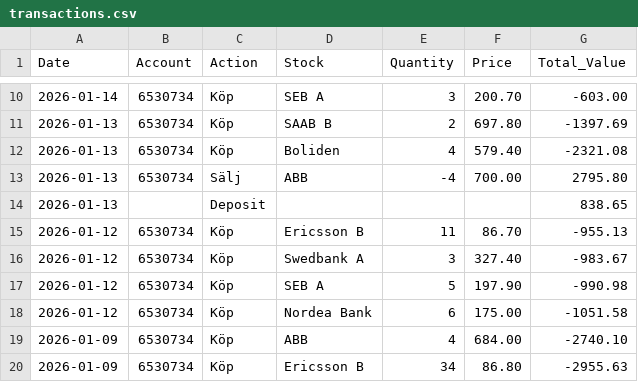
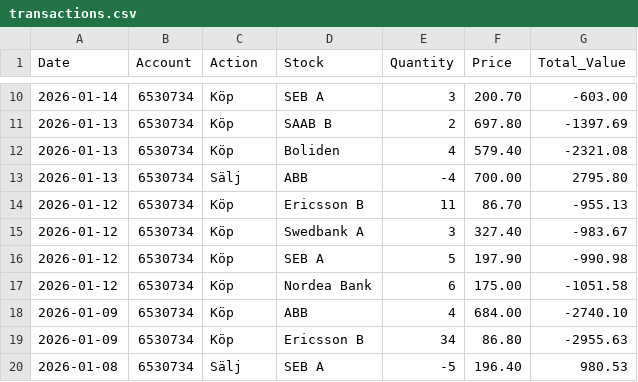
Before and after one commit to fredrikbromee/ace, a CSV file: transactions.csv, drawn as a sheet; only a part is shown, gaps mark what is left out; the shorter side is filled out with more unchanged rows; the diff covers the shown part only.

```diff
--- a/transactions.csv
+++ b/transactions.csv
@@ -13,3 +13,2 @@ Date,Account,Action,Stock,Quantity,Price,Total_Value
 2026-01-13,6530734,Sälj,ABB,-4,700.00,2795.80
-2026-01-13,,Deposit,,,,838.65
 2026-01-12,6530734,Köp,Ericsson B,11,86.70,-955.13
```
Also changed, not shown: 9 removed rows elsewhere in this file, 10 other files.
